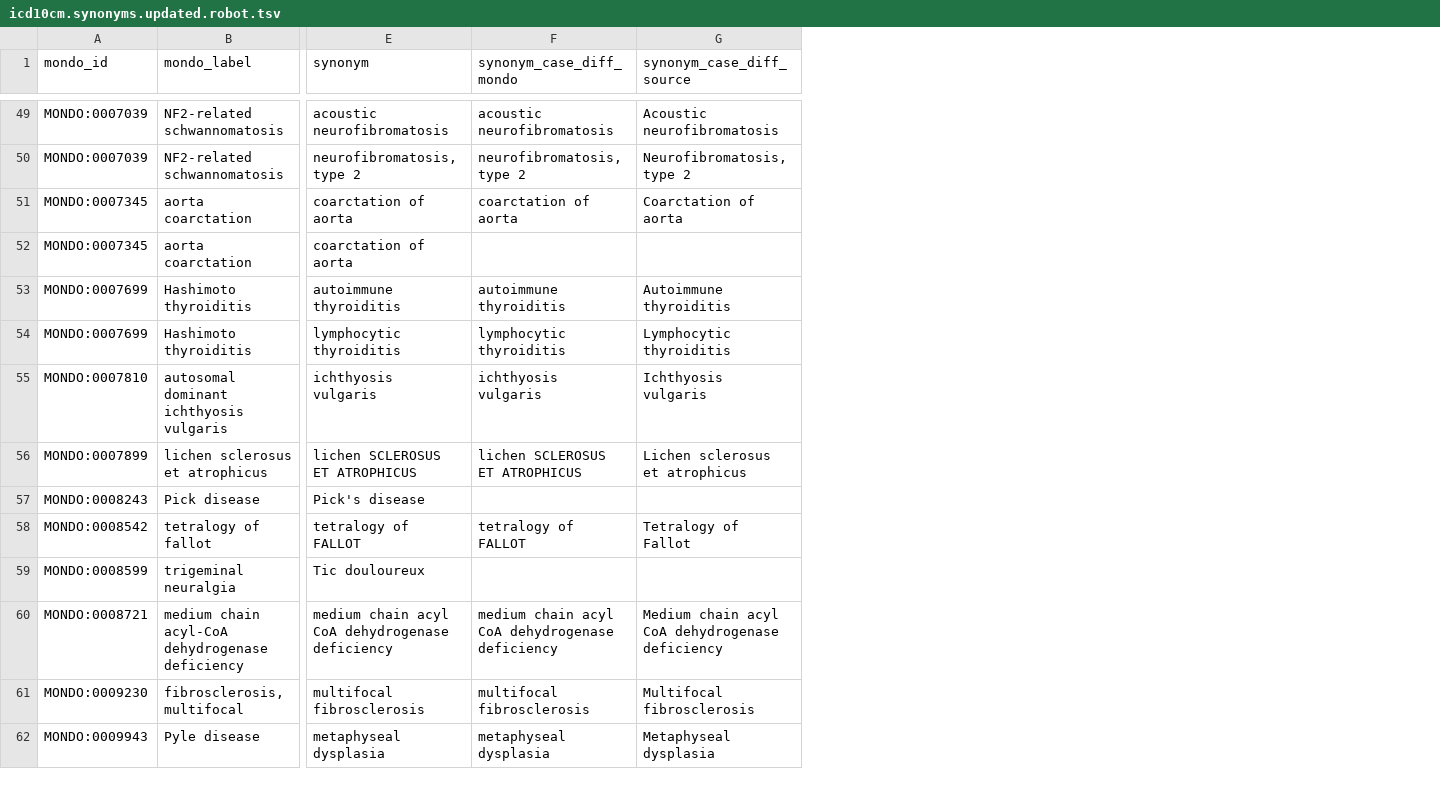
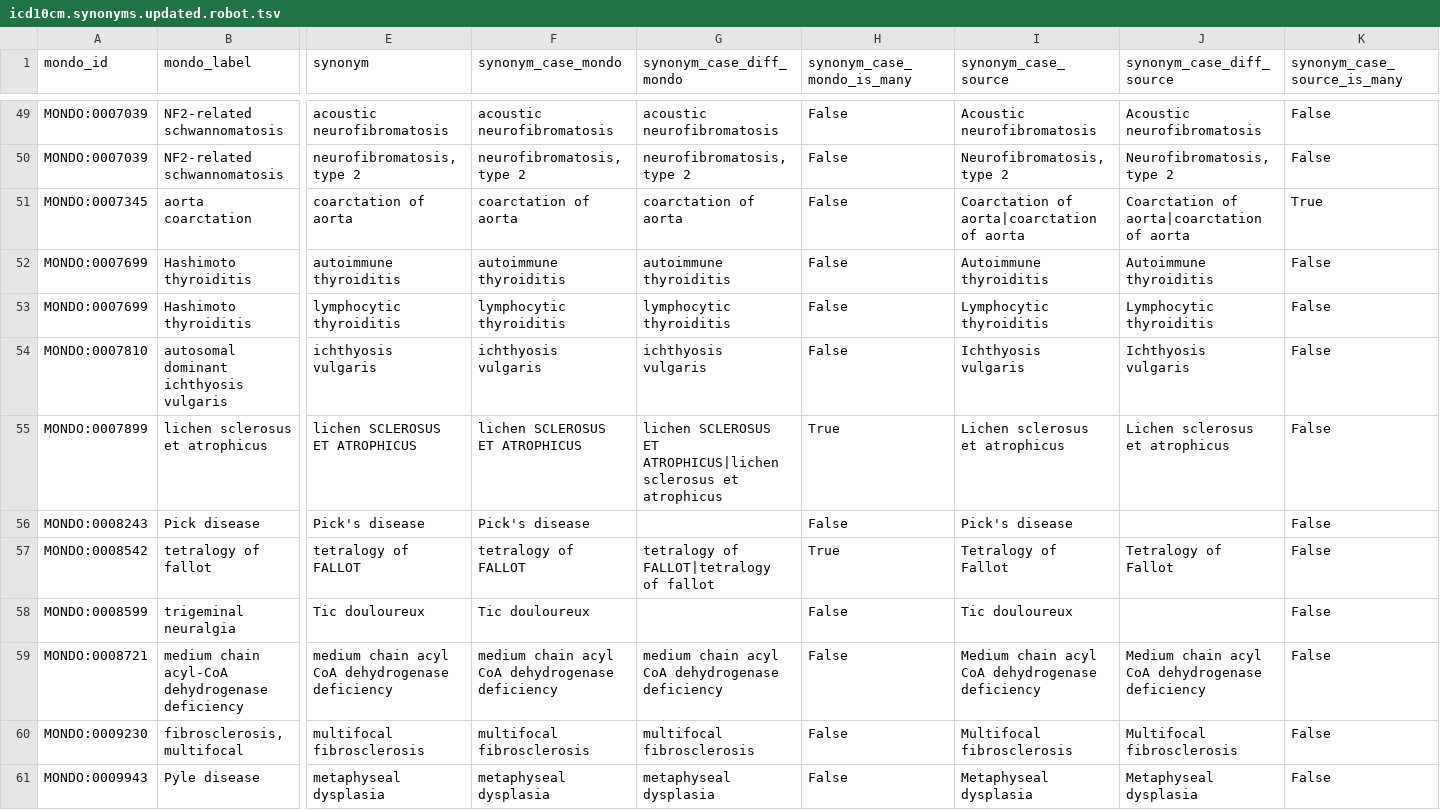
Before and after one commit to monarch-initiative/mondo-ingest, a TSV file: src/ontology/reports/sync-synonym/icd10cm.synonyms.updated.robot.tsv, drawn as a sheet; only a part is shown, gaps mark what is left out; removed rows and columns are numbered as before the commit, all else as after; rows hold the shown columns only; the diff covers the shown part only; the diff names each change by its address in the sheet, - before the commit and + after, or states it on an @@ line.

Commit message:
Update to synonym sync files - needed for diffing

```diff
--- a/src/ontology/reports/sync-synonym/icd10cm.synonyms.updated.robot.tsv
+++ b/src/ontology/reports/sync-synonym/icd10cm.synonyms.updated.robot.tsv
+column F (synonym_case_mondo), rows 49-61: acoustic neurofibromatosis | neurofibromatosis, type 2 | coarctation of aorta | autoimmune thyroiditis | lymphocytic thyroiditis | ichthyosis vulgaris | lichen SCLEROSUS ET ATROPHICUS | Pick's disease | tetralogy of FALLOT | Tic douloureux | medium chain acyl CoA dehydrogenase deficiency | multifocal fibrosclerosis | metaphyseal dysplasia
+column H (synonym_case_mondo_is_many), rows 49-61: False | False | False | False | False | False | True | False | True | False | False | False | False
+column I (synonym_case_source), rows 49-61: Acoustic neurofibromatosis | Neurofibromatosis, type 2 | Coarctation of aorta|coarctation of aorta | Autoimmune thyroiditis | Lymphocytic thyroiditis | Ichthyosis vulgaris | Lichen sclerosus et atrophicus | Pick's disease | Tetralogy of Fallot | Tic douloureux | Medium chain acyl CoA dehydrogenase deficiency | Multifocal fibrosclerosis | Metaphyseal dysplasia
+column K (synonym_case_source_is_many), rows 49-61: False | False | True | False | False | False | False | False | False | False | False | False | False
-J51 (synonym_case_diff_source): Coarctation of aorta
+J51 (synonym_case_diff_source): Coarctation of aorta|coarctation of aorta
-row 52: MONDO:0007345 | aorta coarctation | coarctation of aorta
-G55 (synonym_case_diff_mondo): …SCLEROSUS ET ATROPHICUS
+G55 (synonym_case_diff_mondo): …SCLEROSUS ET ATROPHICUS|lichen sclerosus et atrophicus
-G57 (synonym_case_diff_mondo): tetralogy of FALLOT
+G57 (synonym_case_diff_mondo): tetralogy of FALLOT|tetralogy of fallot
```
Also changed, not shown: 9 edited cells elsewhere in this file, 19 other files.
